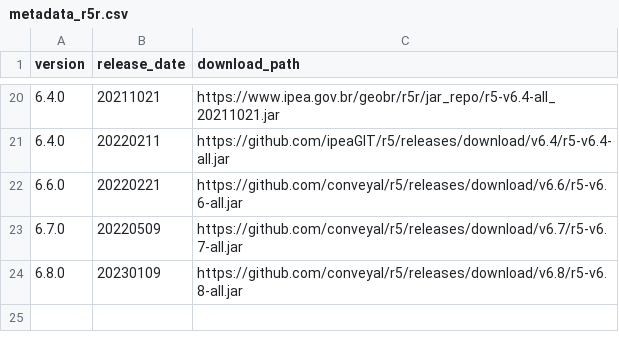
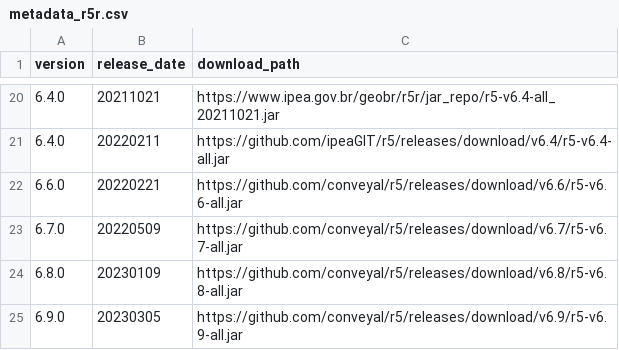
Before and after one commit to cran/r5r, a CSV file: inst/extdata/metadata_r5r.csv, drawn as a sheet; only a part is shown, gaps mark what is left out; the diff names each change by its address in the sheet, - before the commit and + after, or states it on an @@ line.

Commit message:
version 1.0.1

```diff
--- a/inst/extdata/metadata_r5r.csv
+++ b/inst/extdata/metadata_r5r.csv
+row 25: 6.9.0 | 20230305 | https://github.com/conveyal/r5/releases/download/v6.9/r5-v6.9-all.jar
```
Also changed, not shown: 28 other files.
